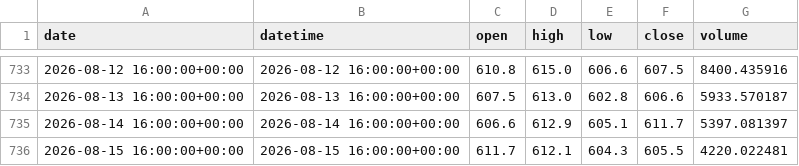
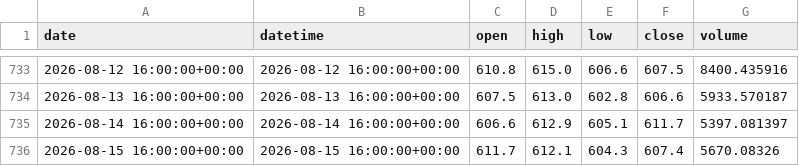
Before and after one commit to yuqiaowu/ai-crypto-agent, a CSV file: csv_data/BNB_1d.csv, drawn as a sheet; only a part is shown, gaps mark what is left out.

```diff
--- a/csv_data/BNB_1d.csv
+++ b/csv_data/BNB_1d.csv
@@ -735,2 +735,2 @@ date,datetime,open,high,low,close,volume
 2026-08-14 16:00:00+00:00,2026-08-14 16:00:00+00:00,606.6,612.9,605.1,611.7,5397.081397
-2026-08-15 16:00:00+00:00,2026-08-15 16:00:00+00:00,611.7,612.1,604.3,605.5,4220.022481
+2026-08-15 16:00:00+00:00,2026-08-15 16:00:00+00:00,611.7,612.1,604.3,607.4,5670.08326
```
Also changed, not shown: csv_data/BNB_4h.csv, csv_data/BTC_4h.csv, 20 other files.
